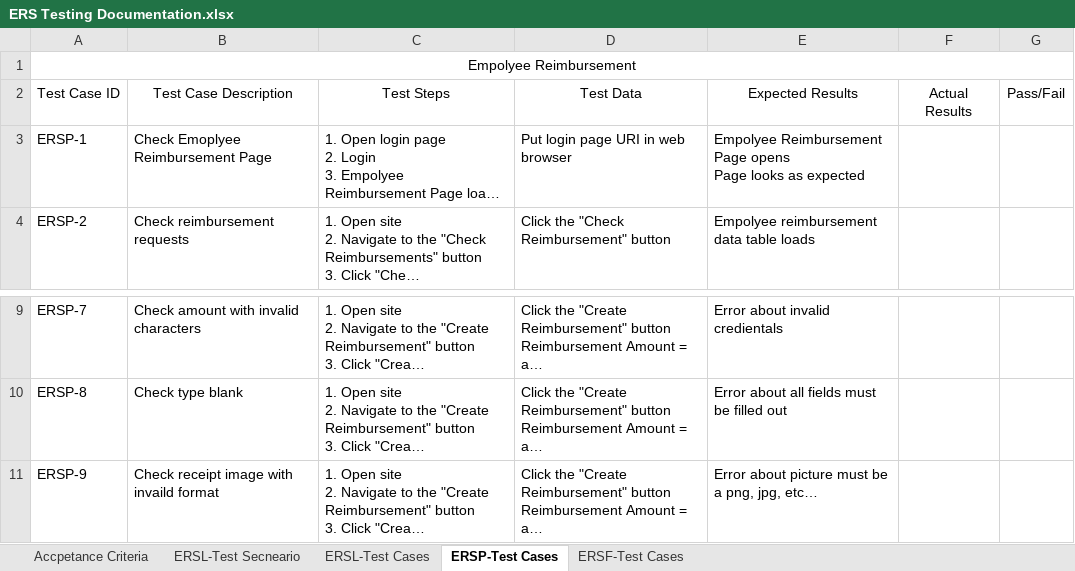
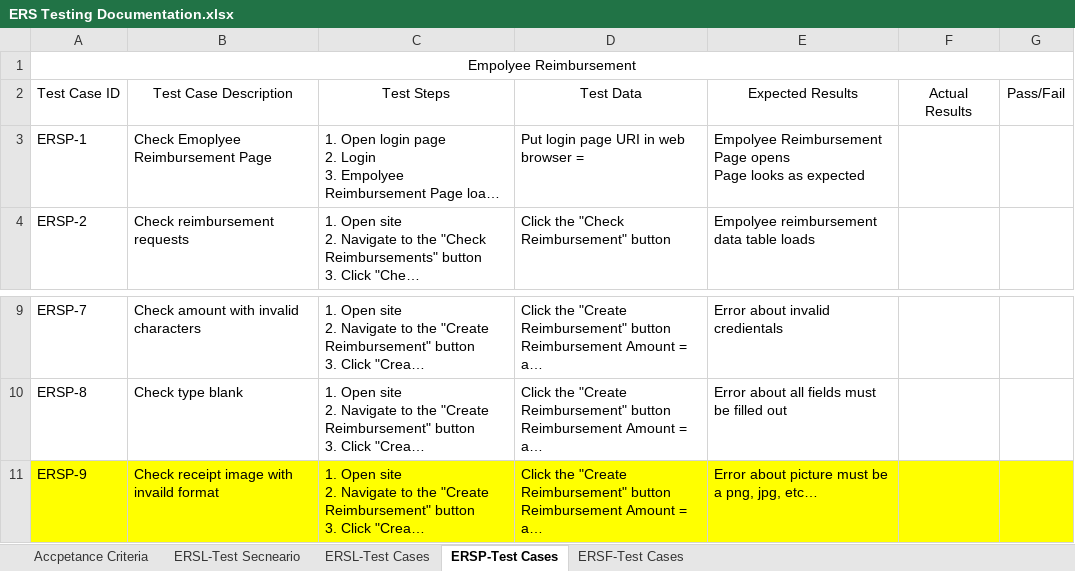
Before and after one commit to STM2050/ERS-Testing-Documentation, an Excel workbook: ERS Testing Documentation.xlsx, sheet ERSP-Test Cases, drawn as a sheet; only a part is shown, gaps mark what is left out; long unchanged cells end in …; values as stored, in another font and other column widths than the file's, no borders; the diff names each change by its address in the sheet, - before the commit and + after, or states it on an @@ line.

Commit message:
Three Test Cases

```diff
--- a/ERS Testing Documentation.xlsx (sheet ERSP-Test Cases)
+++ b/ERS Testing Documentation.xlsx (sheet ERSP-Test Cases)
-D3: Put login page URI in web browser
+D3: Put login page URI in web browser =
-A11:G11 fill: none
+A11:G11 fill: #FFFF00
```
Also changed, not shown: sheet ERSL-Test Cases.
